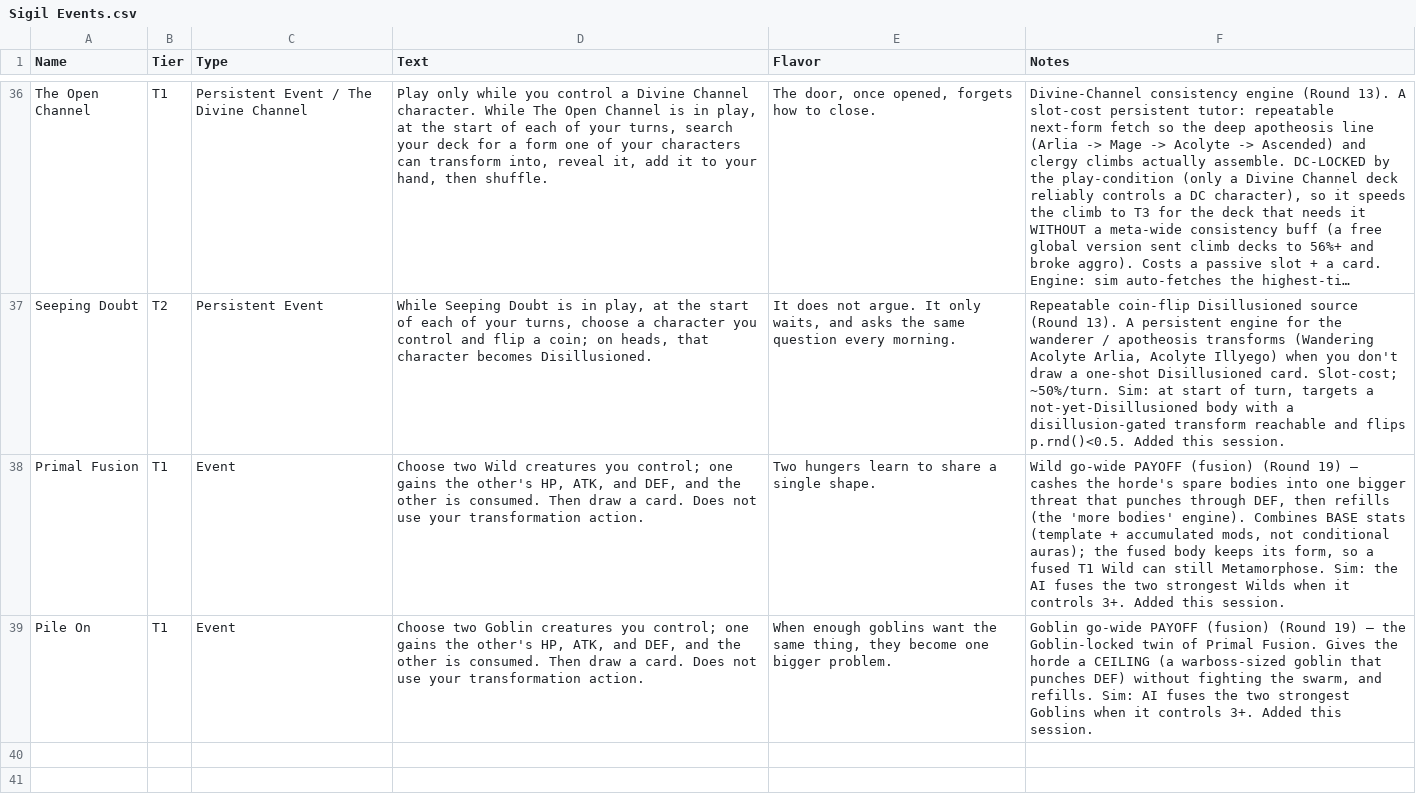
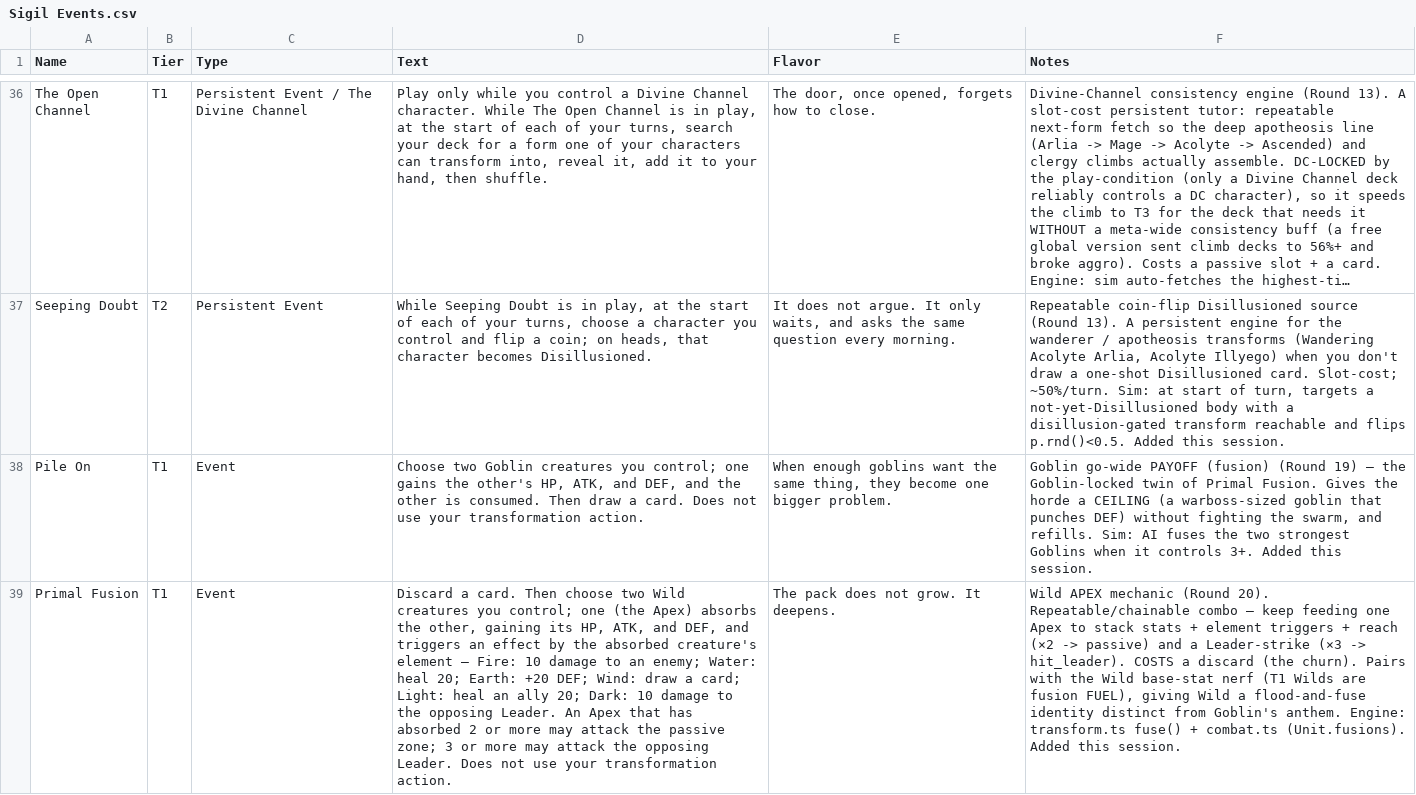
Before and after one commit to ajhollowayvrm/sigil-sim, a CSV file: docs/Sigil Events.csv, drawn as a sheet; only a part is shown, gaps mark what is left out; long unchanged cells end in …; removed rows and columns are numbered as before the commit, all else as after; the diff names each change by its address in the sheet, - before the commit and + after, or states it on an @@ line.

```diff
--- a/docs/Sigil Events.csv
+++ b/docs/Sigil Events.csv
-row 38: Primal Fusion | T1 | Event | Choose two Wild creatures you control; one gains the other's HP, ATK, and DEF, and the other is consumed. Then draw a card. Does not use your transformation action. | Two hungers learn to share a single shape. | Wild go-wide PAYOFF (fusion) (Round 19) — cashes the horde's spare bodies into one bigger threat that punches through DEF, then refills (the 'more bodies' engine). Combines BASE stats (template + accumulated mods, not conditional auras); the fused body keeps its form, so a fused T1 Wild can still Metamorphose. Sim: the AI fuses the two strongest Wilds when it controls 3+. Added this session.
+row 39: Primal Fusion | T1 | Event | Discard a card. Then choose two Wild creatures you control; one (the Apex) absorbs the other, gaining its HP, ATK, and DEF, and triggers an effect by the absorbed creature's element — Fire: 10 damage to an enemy; Water: heal 20; Earth: +20 DEF; Wind: draw a card; Light: heal an ally 20; Dark: 10 damage to the opposing Leader. An Apex that has absorbed 2 or more may attack the passive zone; 3 or more may attack the opposing Leader. Does not use your transformation action. | The pack does not grow. It deepens. | Wild APEX mechanic (Round 20). Repeatable/chainable combo — keep feeding one Apex to stack stats + element triggers + reach (×2 -> passive) and a Leader-strike (×3 -> hit_leader). COSTS a discard (the churn). Pairs with the Wild base-stat nerf (T1 Wilds are fusion FUEL), giving Wild a flood-and-fuse identity distinct from Goblin's anthem. Engine: transform.ts fuse() + combat.ts (Unit.fusions). Added this session.
```
Also changed, not shown: docs/Sigil Characters.csv, 7 other files.
